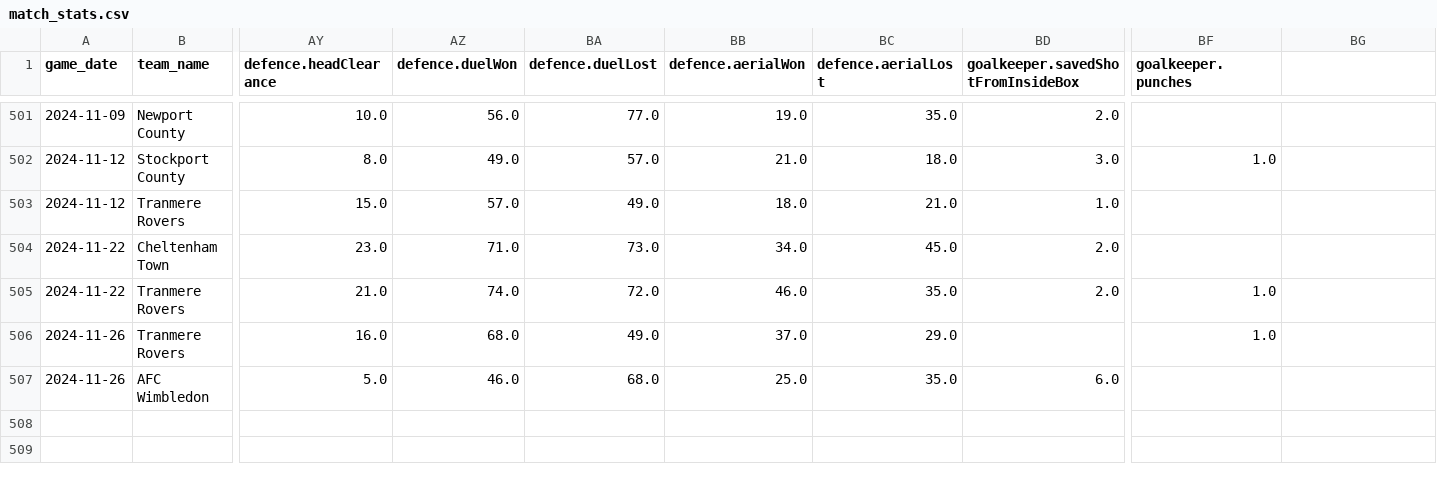
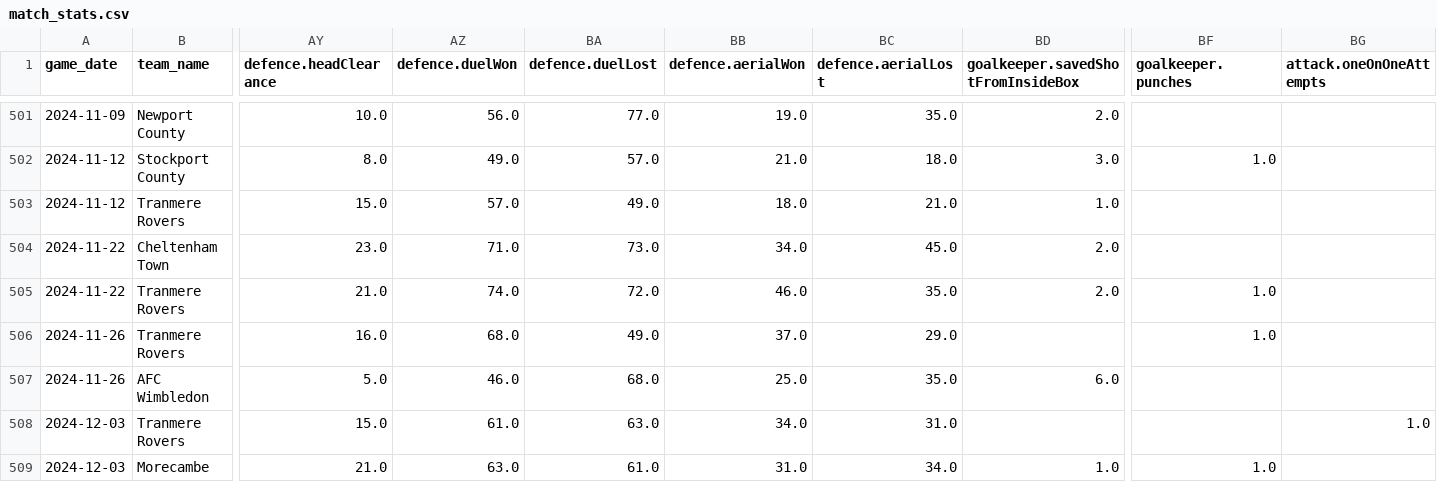
Before and after one commit to petebrown/data-updater-v2, a CSV file: data/match_stats.csv, drawn as a sheet; only a part is shown, gaps mark what is left out; rows hold the shown columns only; the diff names each change by its address in the sheet, - before the commit and + after, or states it on an @@ line.

```diff
--- a/data/match_stats.csv
+++ b/data/match_stats.csv
-BG1: (empty)
+BG1: attack.oneOnOneAttempts
+row 508: 2024-12-03 | Tranmere Rovers | 15.0 | 61.0 | 63.0 | 34.0 | 31.0 |  |  | 1.0
+row 509: 2024-12-03 | Morecambe | 21.0 | 63.0 | 61.0 | 31.0 | 34.0 | 1.0 | 1.0
```
Also changed, not shown: data/goals.csv, data/league_tables.csv, 20 other files.
